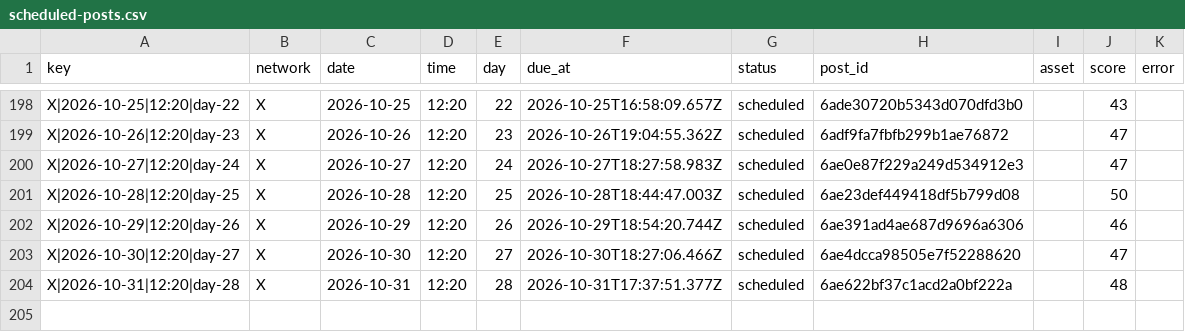
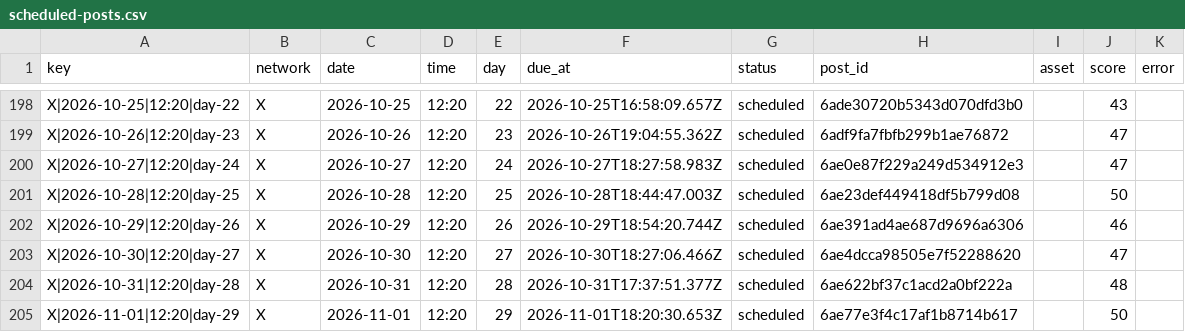
Before and after one commit to nicolass309/leadops-assets, a CSV file: automation/state/scheduled-posts.csv, drawn as a sheet; only a part is shown, gaps mark what is left out.

Commit message:
LeadOps daily publishing state

```diff
--- a/automation/state/scheduled-posts.csv
+++ b/automation/state/scheduled-posts.csv
@@ -204 +204,2 @@ key,network,date,time,day,due_at,status,post_id,asset,score,error
 "X|2026-10-31|12:20|day-28","X","2026-10-31","12:20","28","2026-10-31T17:37:51.377Z","scheduled","6ae622bf37c1acd2a0bf222a","","48",""
+"X|2026-11-01|12:20|day-29","X","2026-11-01","12:20","29","2026-11-01T18:20:30.653Z","scheduled","6ae77e3f4c17af1b8714b617","","50",""
```
Also changed, not shown: 4 other files.
